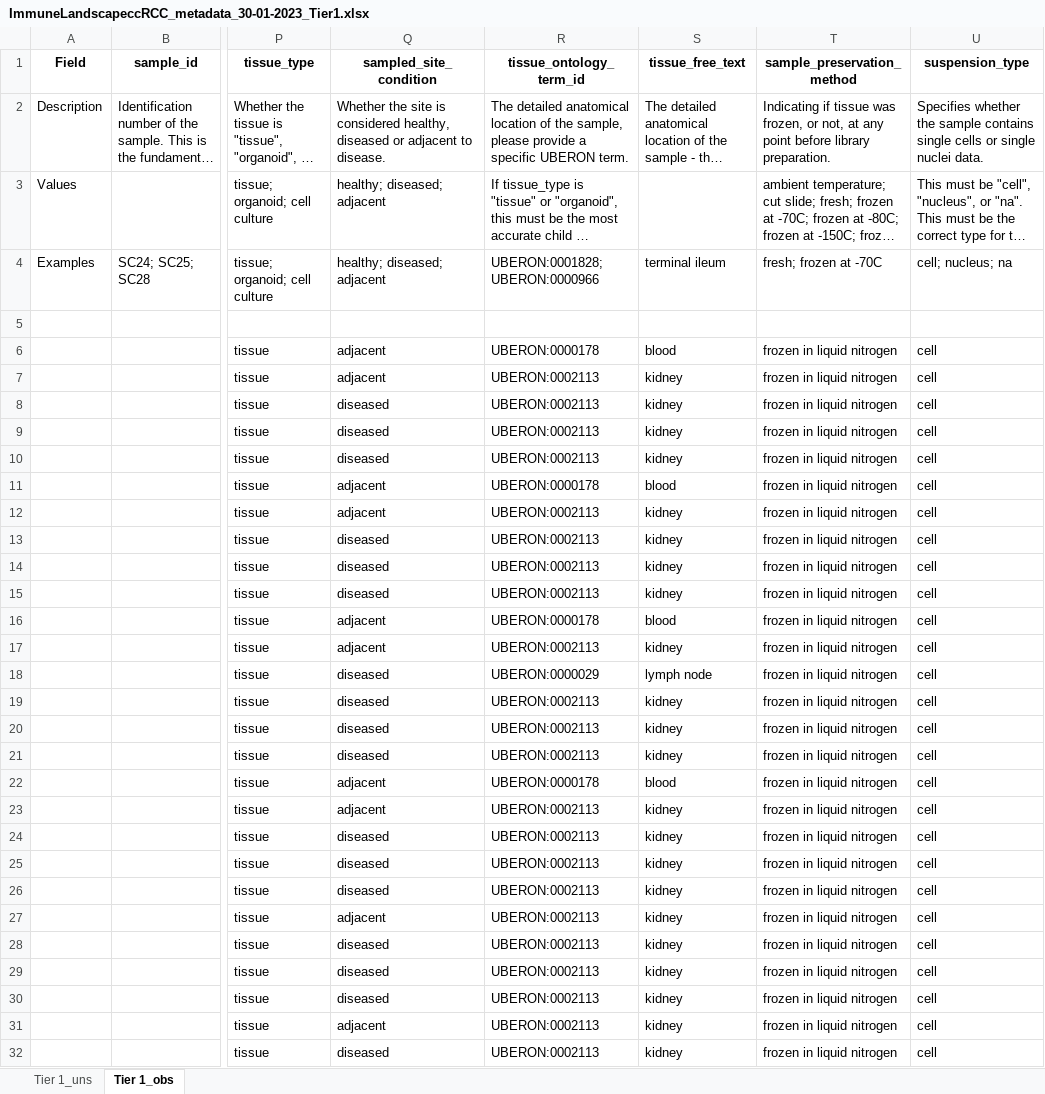
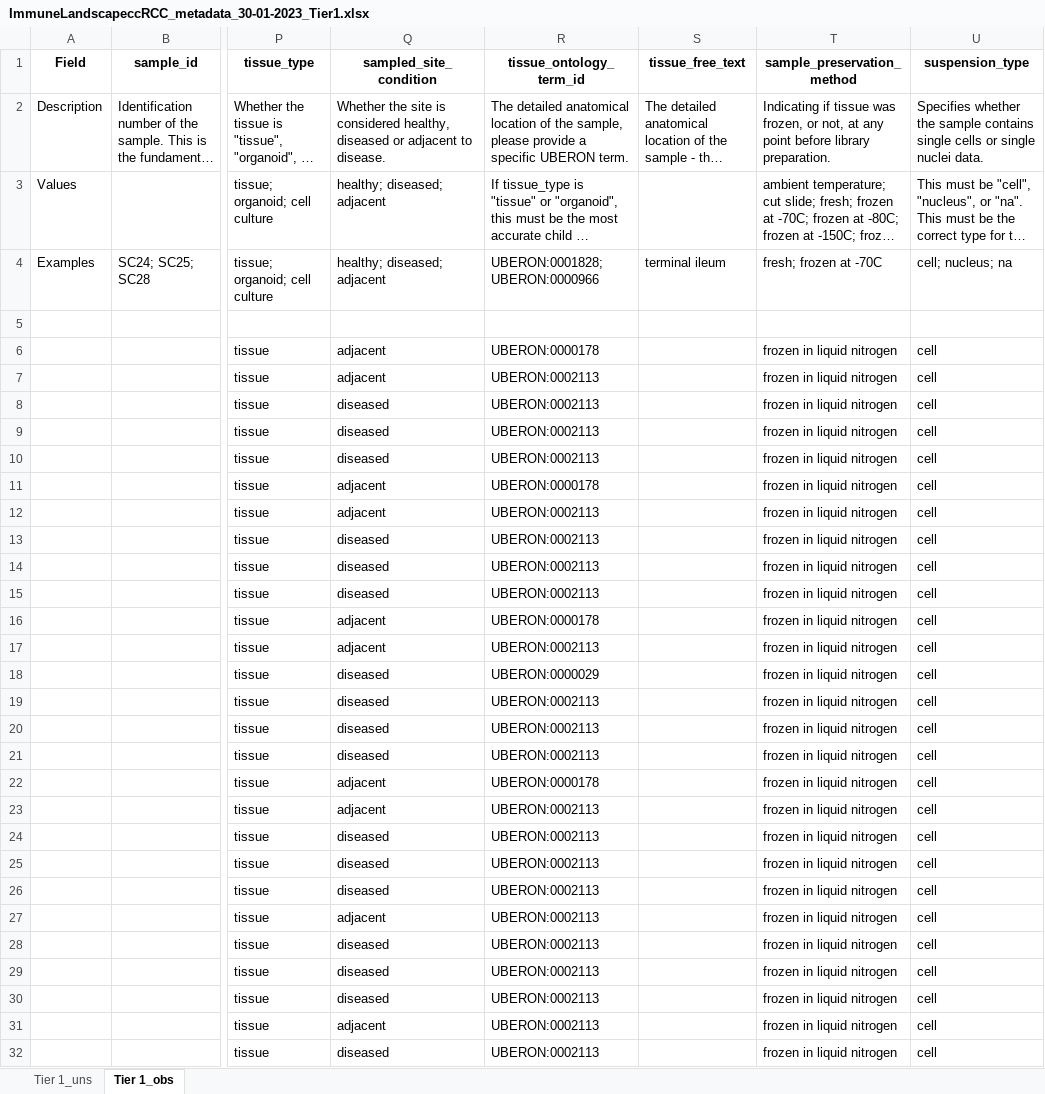
Before and after one commit to arschat/dcp_to_tier1, an Excel workbook: tier1_output/ImmuneLandscapeccRCC_metadata_30-01-2023_Tier1.xlsx, sheet Tier 1_obs, drawn as a sheet; only a part is shown, gaps mark what is left out; long unchanged cells end in …; values as stored, in another font and other column widths than the file's, no borders; the diff covers the shown part only; the diff names each change by its address in the sheet, - before the commit and + after, or states it on an @@ line.

Commit message:
Add tissue_free_text only if different from label

```diff
--- a/tier1_output/ImmuneLandscapeccRCC_metadata_30-01-2023_Tier1.xlsx (sheet Tier 1_obs)
+++ b/tier1_output/ImmuneLandscapeccRCC_metadata_30-01-2023_Tier1.xlsx (sheet Tier 1_obs)
-S6 (tissue_free_text): blood
+S6 (tissue_free_text): (empty)
-S7:S10 (tissue_free_text): kidney
+S7:S10 (tissue_free_text): (empty)
-S11 (tissue_free_text): blood
+S11 (tissue_free_text): (empty)
-S12:S15 (tissue_free_text): kidney
+S12:S15 (tissue_free_text): (empty)
-S16 (tissue_free_text): blood
+S16 (tissue_free_text): (empty)
-S17 (tissue_free_text): kidney
+S17 (tissue_free_text): (empty)
-S18 (tissue_free_text): lymph node
+S18 (tissue_free_text): (empty)
-S19:S21 (tissue_free_text): kidney
+S19:S21 (tissue_free_text): (empty)
-S22 (tissue_free_text): blood
+S22 (tissue_free_text): (empty)
-S23:S32 (tissue_free_text): kidney
+S23:S32 (tissue_free_text): (empty)
```
Also changed, not shown: 2 edited cells elsewhere in this sheet, 3 other files.
